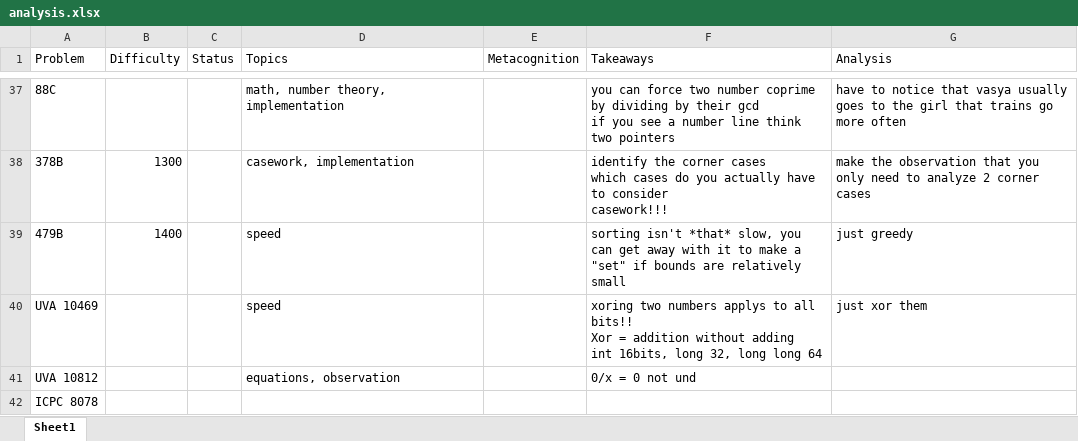
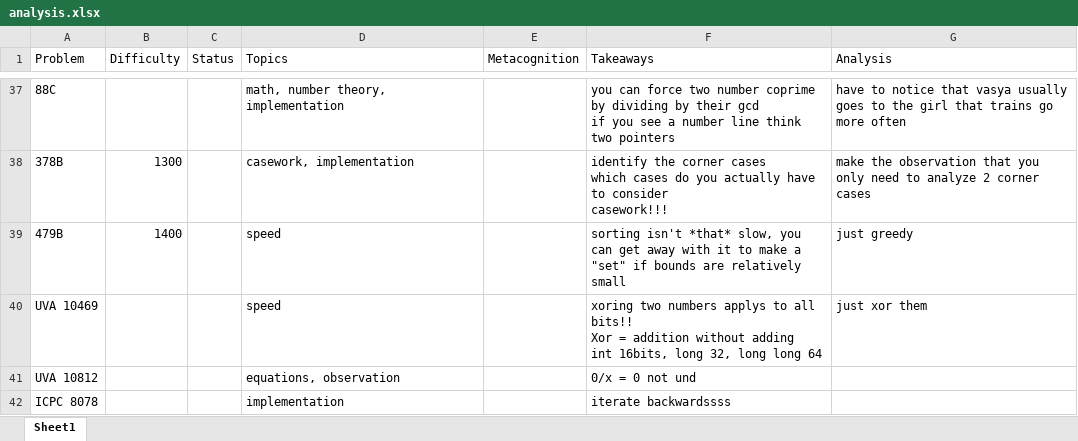
Before and after one commit to tfg1434/cp, an Excel workbook: analysis.xlsx, sheet Sheet1, drawn as a sheet; only a part is shown, gaps mark what is left out; values as stored, in another font and other column widths than the file's, no borders; the diff names each change by its address in the sheet, - before the commit and + after, or states it on an @@ line.

```diff
--- a/analysis.xlsx (sheet Sheet1)
+++ b/analysis.xlsx (sheet Sheet1)
-D42 (Topics): (empty)
+D42 (Topics): implementation
-F42 (Takeaways): (empty)
+F42 (Takeaways): iterate backwardssss
```
Also changed, not shown: 1 other file.
